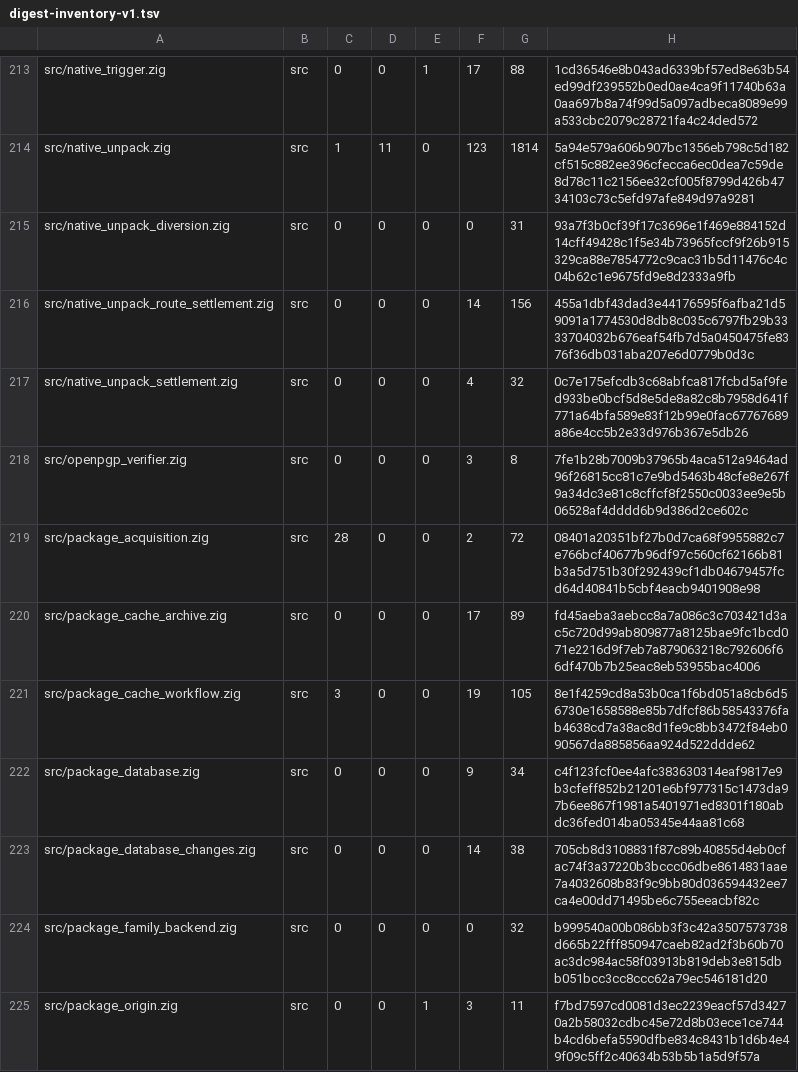
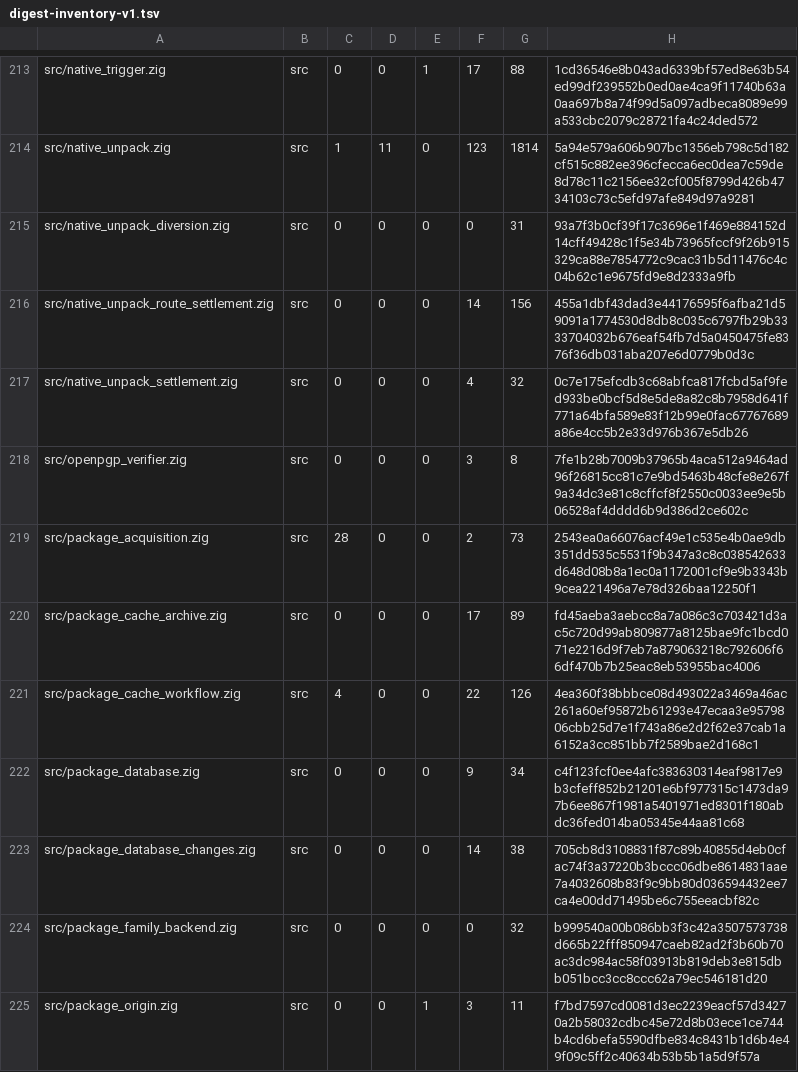
Before and after one commit to cataggar/debz, a TSV file: security/digest-inventory-v1.tsv, drawn as a sheet; only a part is shown, gaps mark what is left out.

```diff
--- a/security/digest-inventory-v1.tsv
+++ b/security/digest-inventory-v1.tsv
@@ -218,5 +218,5 @@ src/native_unpack_settlement.zig	src	0	0	0	4	32	0c7e175efcdb3c68abfca817fcbd5af9
 src/openpgp_verifier.zig	src	0	0	0	3	8	7fe1b28b7009b37965b4aca512a9464ad96f26815cc81c7e9bd5463b48cfe8e267f9a34dc3e81c8cffcf8f2550c0033ee9e5b06528af4dddd6b9d386d2ce602c
-src/package_acquisition.zig	src	28	0	0	2	72	08401a20351bf27b0d7ca68f9955882c7e766bcf40677b96df97c560cf62166b81b3a5d751b30f292439cf1db04679457fcd64d40841b5cbf4eacb9401908e98
+src/package_acquisition.zig	src	28	0	0	2	73	2543ea0a66076acf49e1c535e4b0ae9db351dd535c5531f9b347a3c8c038542633d648d08b8a1ec0a1172001cf9e9b3343b9cea221496a7e78d326baa12250f1
 src/package_cache_archive.zig	src	0	0	0	17	89	fd45aeba3aebcc8a7a086c3c703421d3ac5c720d99ab809877a8125bae9fc1bcd071e2216d9f7eb7a879063218c792606f66df470b7b25eac8eb53955bac4006
-src/package_cache_workflow.zig	src	3	0	0	19	105	8e1f4259cd8a53b0ca1f6bd051a8cb6d56730e1658588e85b7dfcf86b58543376fab4638cd7a38ac8d1fe9c8bb3472f84eb090567da885856aa924d522ddde62
+src/package_cache_workflow.zig	src	4	0	0	22	126	4ea360f38bbbce08d493022a3469a46ac261a60ef95872b61293e47ecaa3e9579806cbb25d7e1f743a86e2d2f62e37cab1a6152a3cc851bb7f2589bae2d168c1
 src/package_database.zig	src	0	0	0	9	34	c4f123fcf0ee4afc383630314eaf9817e9b3cfeff852b21201e6bf977315c1473da97b6ee867f1981a5401971ed8301f180abdc36fed014ba05345e44aa81c68
```
Also changed, not shown: 2 other files.
